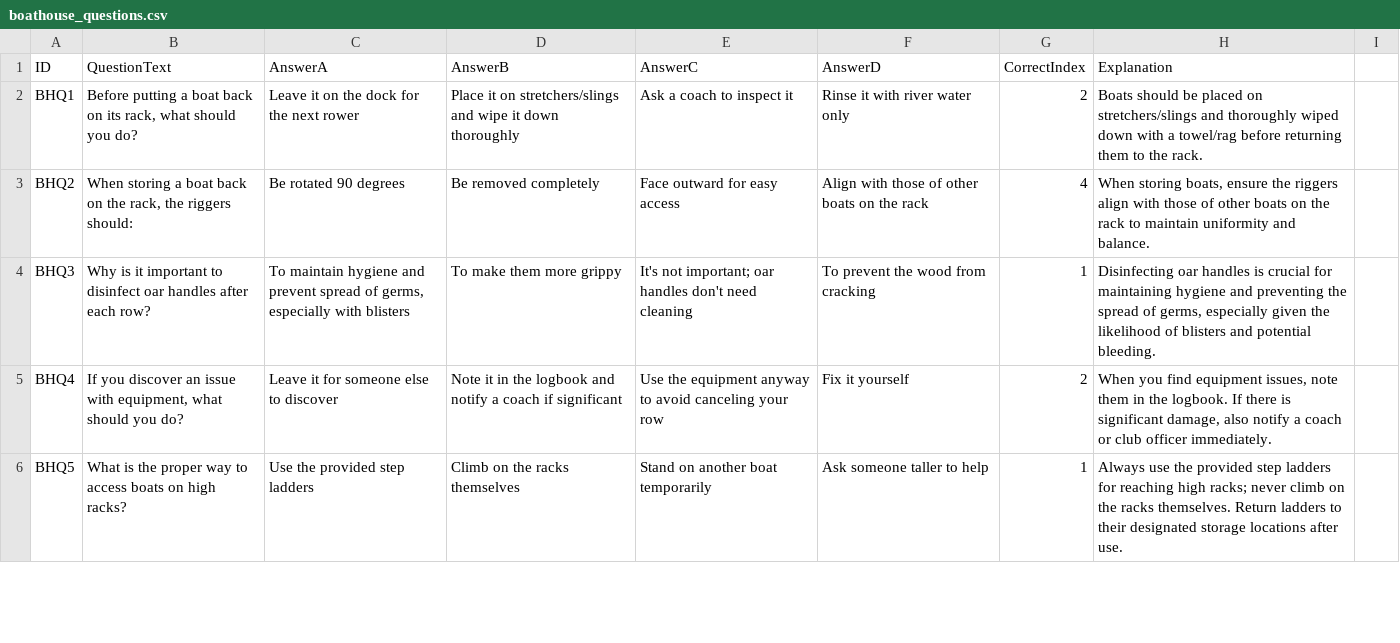
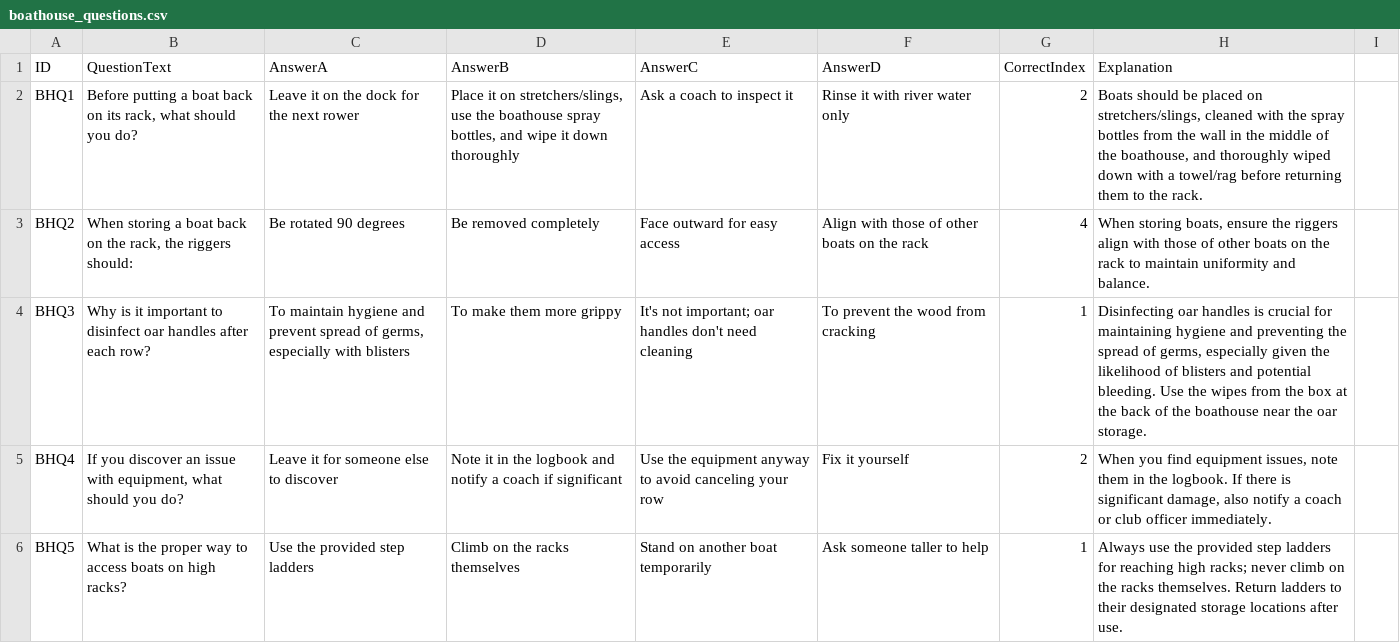
Before and after one commit to ilarsf/aarc_lts, a CSV file: resources/boathouse_questions.csv, drawn as a sheet; only a part is shown.

Commit message:
Refactor session plans and learner resources to emphasize supervised rowing and independent rowing approval process
- Updated Session 4 checklist and overview to clarify focus on navigation with coach oversight.
- Revised language in session plans for Sessions 2, 3, and 4 to reinforce that beginners do not row independently without approval.
- Enhanced FAQ and safety rules to specify equipment request procedures for independent rowing.
- Adjusted learner resources to reflect readiness for continued supervised practice and the pathway to independent rowing.
- Improved equipment care instructions to include specific cleaning procedures and reporting issues.
- Updated quizzes and assessments to align with new emphasis on supervised rowing and independent rowing criteria.

```diff
--- a/resources/boathouse_questions.csv
+++ b/resources/boathouse_questions.csv
@@ -1,5 +1,5 @@
 ID,QuestionText,AnswerA,AnswerB,AnswerC,AnswerD,CorrectIndex,Explanation
-BHQ1,"Before putting a boat back on its rack, what should you do?",Leave it on the dock for the next rower,Place it on stretchers/slings and wipe it down thoroughly,Ask a coach to inspect it,Rinse it with river water only,2,Boats should be placed on stretchers/slings and thoroughly wiped down with a towel/rag before returning them to the rack.
+BHQ1,"Before putting a boat back on its rack, what should you do?",Leave it on the dock for the next rower,"Place it on stretchers/slings, use the boathouse spray bottles, and wipe it down thoroughly",Ask a coach to inspect it,Rinse it with river water only,2,"Boats should be placed on stretchers/slings, cleaned with the spray bottles from the wall in the middle of the boathouse, and thoroughly wiped down with a towel/rag before returning them to the rack."
 BHQ2,"When storing a boat back on the rack, the riggers should:",Be rotated 90 degrees,Be removed completely,Face outward for easy access,Align with those of other boats on the rack,4,"When storing boats, ensure the riggers align with those of other boats on the rack to maintain uniformity and balance."
-BHQ3,Why is it important to disinfect oar handles after each row?,"To maintain hygiene and prevent spread of germs, especially with blisters",To make them more grippy,It's not important; oar handles don't need cleaning,To prevent the wood from cracking,1,"Disinfecting oar handles is crucial for maintaining hygiene and preventing the spread of germs, especially given the likelihood of blisters and potential bleeding."
+BHQ3,Why is it important to disinfect oar handles after each row?,"To maintain hygiene and prevent spread of germs, especially with blisters",To make them more grippy,It's not important; oar handles don't need cleaning,To prevent the wood from cracking,1,"Disinfecting oar handles is crucial for maintaining hygiene and preventing the spread of germs, especially given the likelihood of blisters and potential bleeding. Use the wipes from the box at the back of the boathouse near the oar storage."
 BHQ4,"If you discover an issue with equipment, what should you do?",Leave it for someone else to discover,Note it in the logbook and notify a coach if significant,Use the equipment anyway to avoid canceling your row,Fix it yourself,2,"When you find equipment issues, note them in the logbook. If there is significant damage, also notify a coach or club officer immediately."
```
Also changed, not shown: resources/session2_questions.csv, 37 other files.
